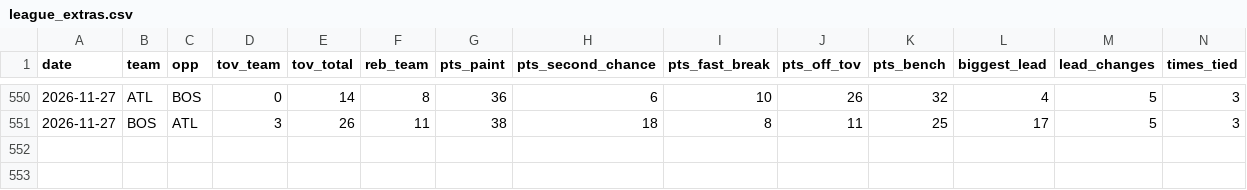
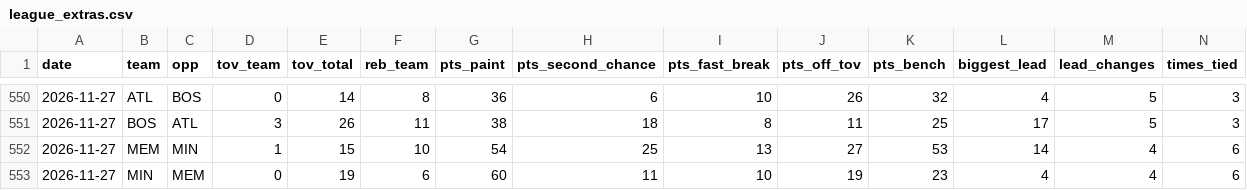
Before and after one commit to Stots714/lakers-tracker, a CSV file: data/nba/league_extras.csv, drawn as a sheet; only a part is shown, gaps mark what is left out; rows hold the shown columns only; the diff names each change by its address in the sheet, - before the commit and + after, or states it on an @@ line.

```diff
--- a/data/nba/league_extras.csv
+++ b/data/nba/league_extras.csv
+row 552: 2026-11-27 | MEM | MIN | 1 | 15 | 10 | 54 | 25 | 13 | 27 | 53 | 14 | 4 | 6
+row 553: 2026-11-27 | MIN | MEM | 0 | 19 | 6 | 60 | 11 | 10 | 19 | 23 | 4 | 4 | 6
```
Also changed, not shown: data/nba/league_box.csv, data/nba/league_inactive.csv, 6 other files.
